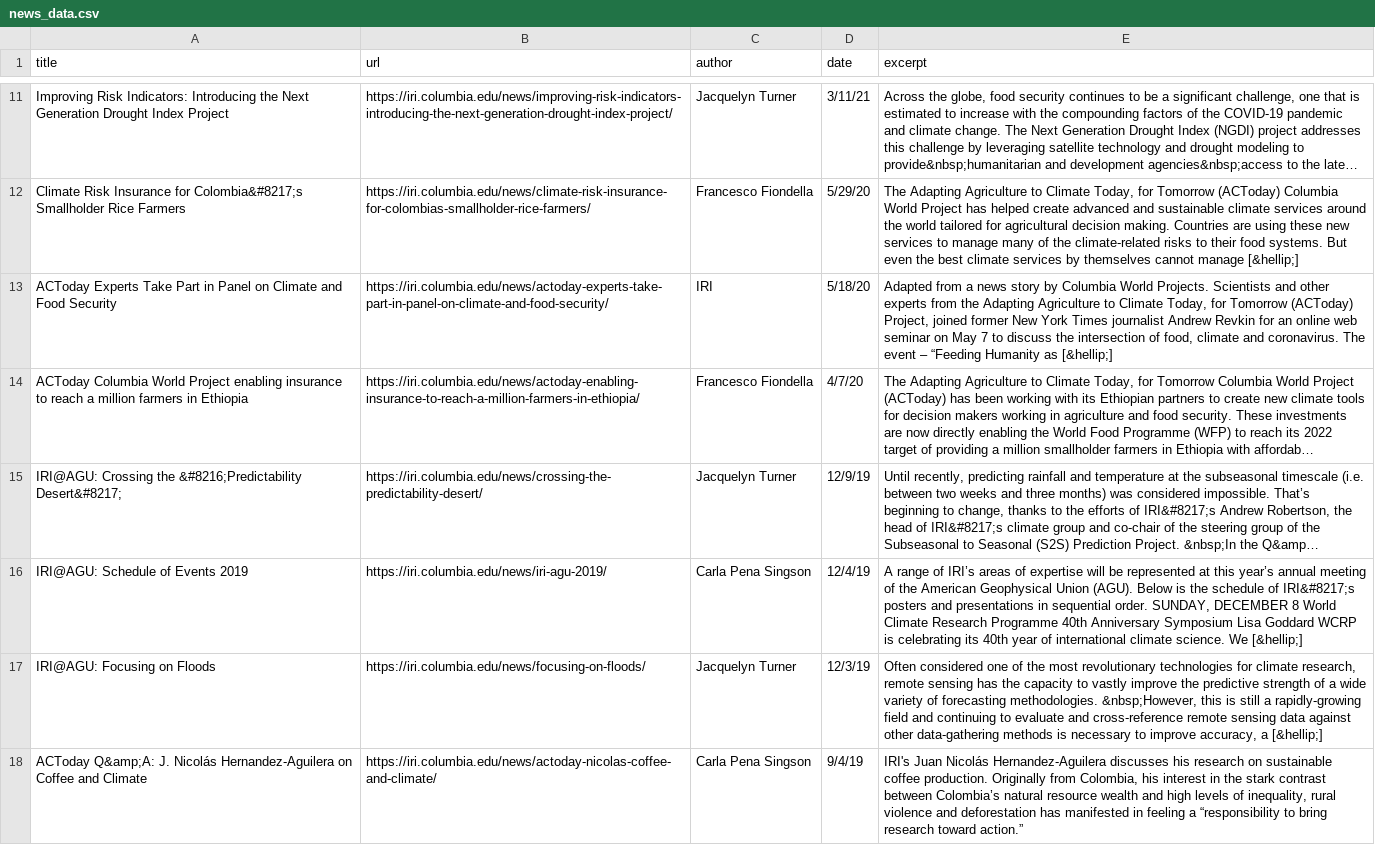
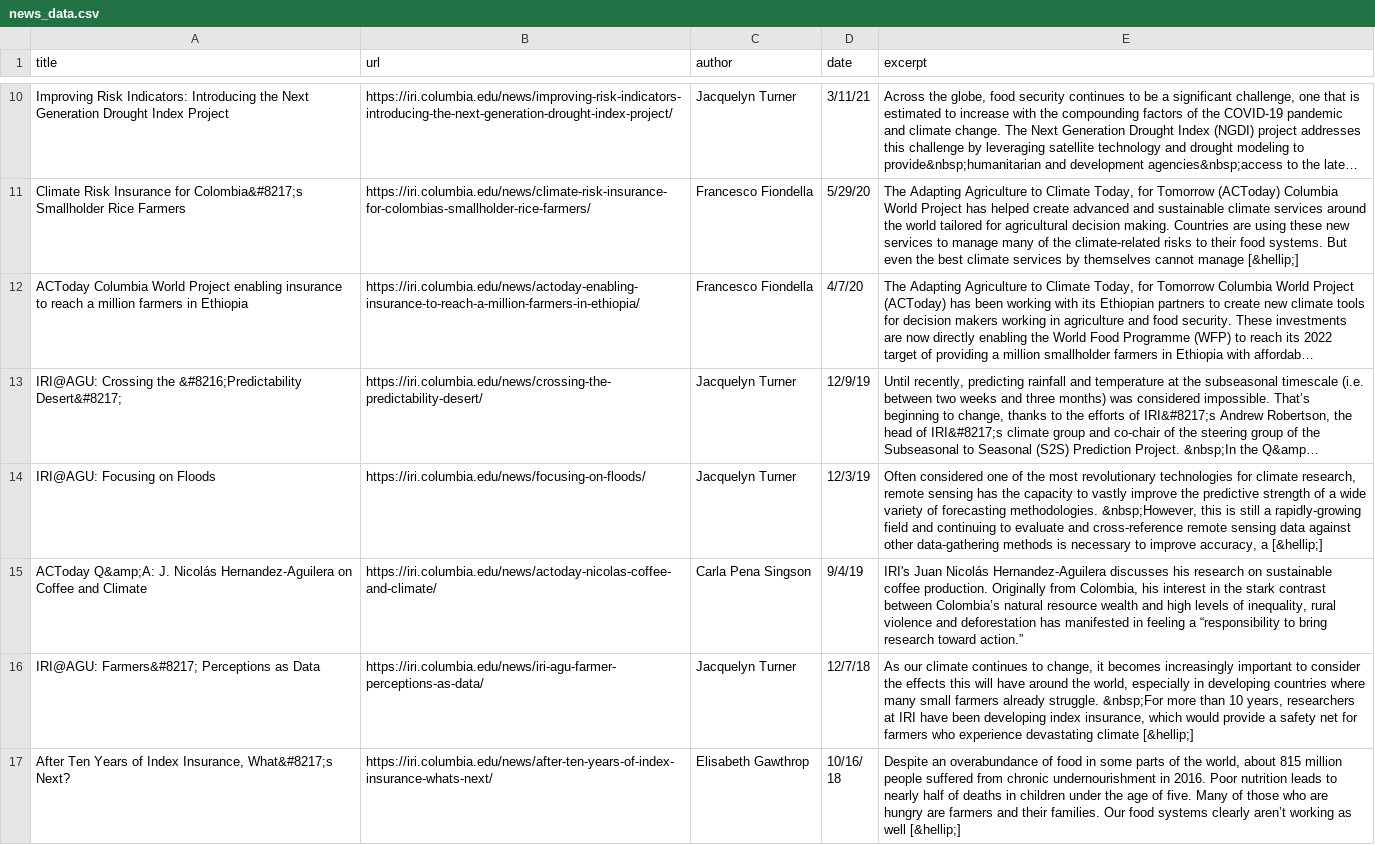
Before and after one commit to DOsgoodCU/filinks, a CSV file: news_data.csv, drawn as a sheet; only a part is shown, gaps mark what is left out; the shorter side is filled out with more unchanged rows; long unchanged cells end in …; the diff covers the shown part only; the diff names each change by its address in the sheet, - before the commit and + after, or states it on an @@ line.

```diff
--- a/news_data.csv
+++ b/news_data.csv
-row 13: ACToday Experts Take Part in Panel on Climate and Food Security | https://iri.columbia.edu/news/actoday-experts-take-part-in-panel-on-climate-and-food-security/ | IRI | 5/18/20 | Adapted from a news story by Columbia World Projects. Scientists and other experts from the Adapting Agriculture to Climate Today, for Tomorrow (ACToday) Project, joined former New York Times journalist Andrew Revkin for an online web seminar on May 7 to discuss the intersection of food, climate and coronavirus. The event – “Feeding Humanity as [&hellip;]
-row 16: IRI@AGU: Schedule of Events 2019 | https://iri.columbia.edu/news/iri-agu-2019/ | Carla Pena Singson | 12/4/19 | A range of IRI’s areas of expertise will be represented at this year’s annual meeting of the American Geophysical Union (AGU). Below is the schedule of IRI&#8217;s posters and presentations in sequential order. SUNDAY, DECEMBER 8 World Climate Research Programme 40th Anniversary Symposium Lisa Goddard WCRP is celebrating its 40th year of international climate science. We [&hellip;]
```
Also changed, not shown: 8 removed rows elsewhere in this file, media_data.csv, 3 other files.
